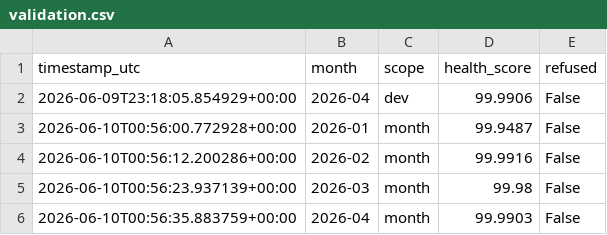
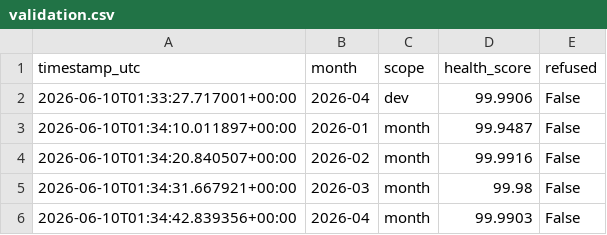
Before and after one commit to shanethakkar/ride-cloak, a CSV file: outputs/dashboard/validation.csv, drawn as a sheet.

```diff
--- a/outputs/dashboard/validation.csv
+++ b/outputs/dashboard/validation.csv
@@ -1,6 +1,6 @@
 timestamp_utc,month,scope,health_score,refused
-2026-06-09T23:18:05.854929+00:00,2026-04,dev,99.9906,False
-2026-06-10T00:56:00.772928+00:00,2026-01,month,99.9487,False
-2026-06-10T00:56:12.200286+00:00,2026-02,month,99.9916,False
-2026-06-10T00:56:23.937139+00:00,2026-03,month,99.98,False
-2026-06-10T00:56:35.883759+00:00,2026-04,month,99.9903,False
+2026-06-10T01:33:27.717001+00:00,2026-04,dev,99.9906,False
+2026-06-10T01:34:10.011897+00:00,2026-01,month,99.9487,False
+2026-06-10T01:34:20.840507+00:00,2026-02,month,99.9916,False
+2026-06-10T01:34:31.667921+00:00,2026-03,month,99.98,False
+2026-06-10T01:34:42.839356+00:00,2026-04,month,99.9903,False
```
Also changed, not shown: outputs/dashboard/exports.csv, outputs/dashboard/ledger_events.csv, 33 other files.
